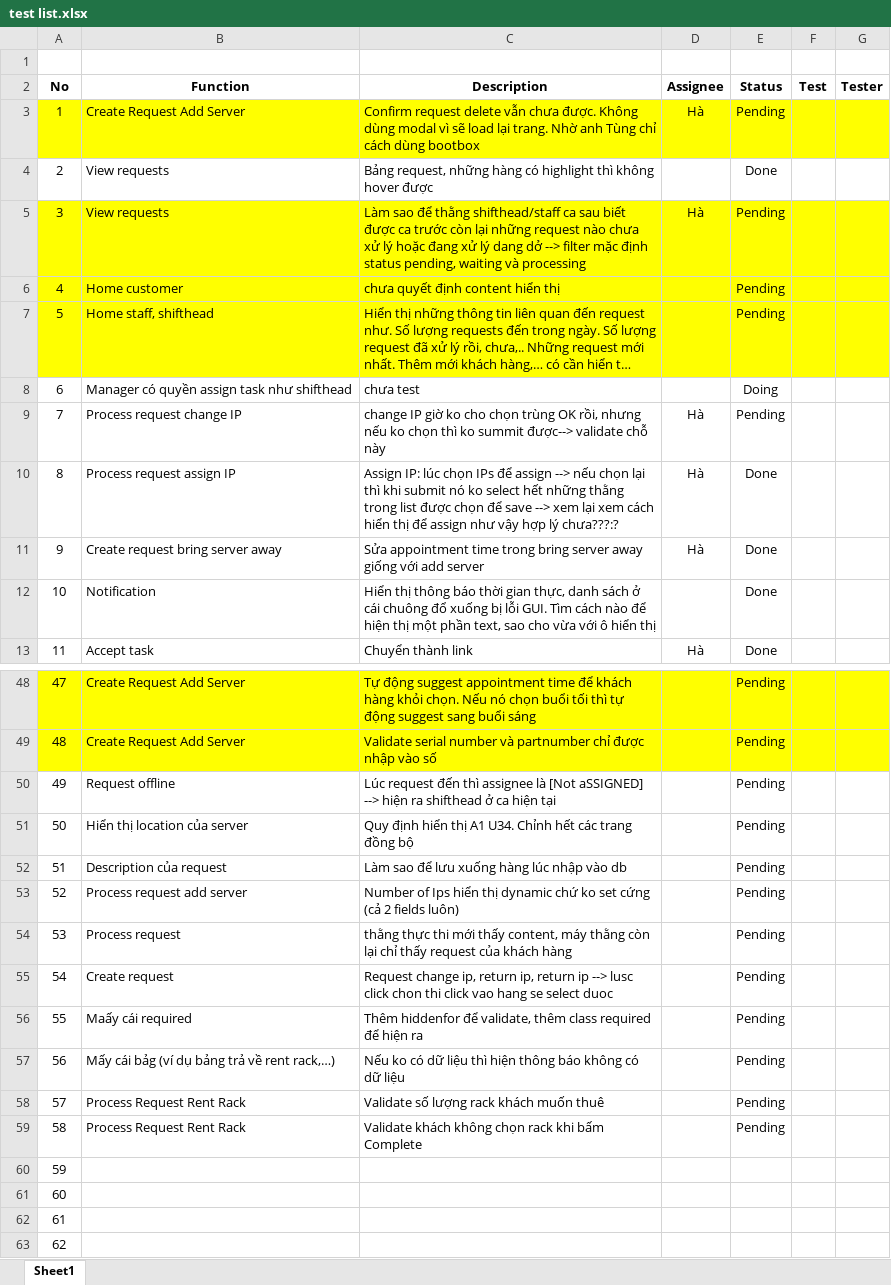
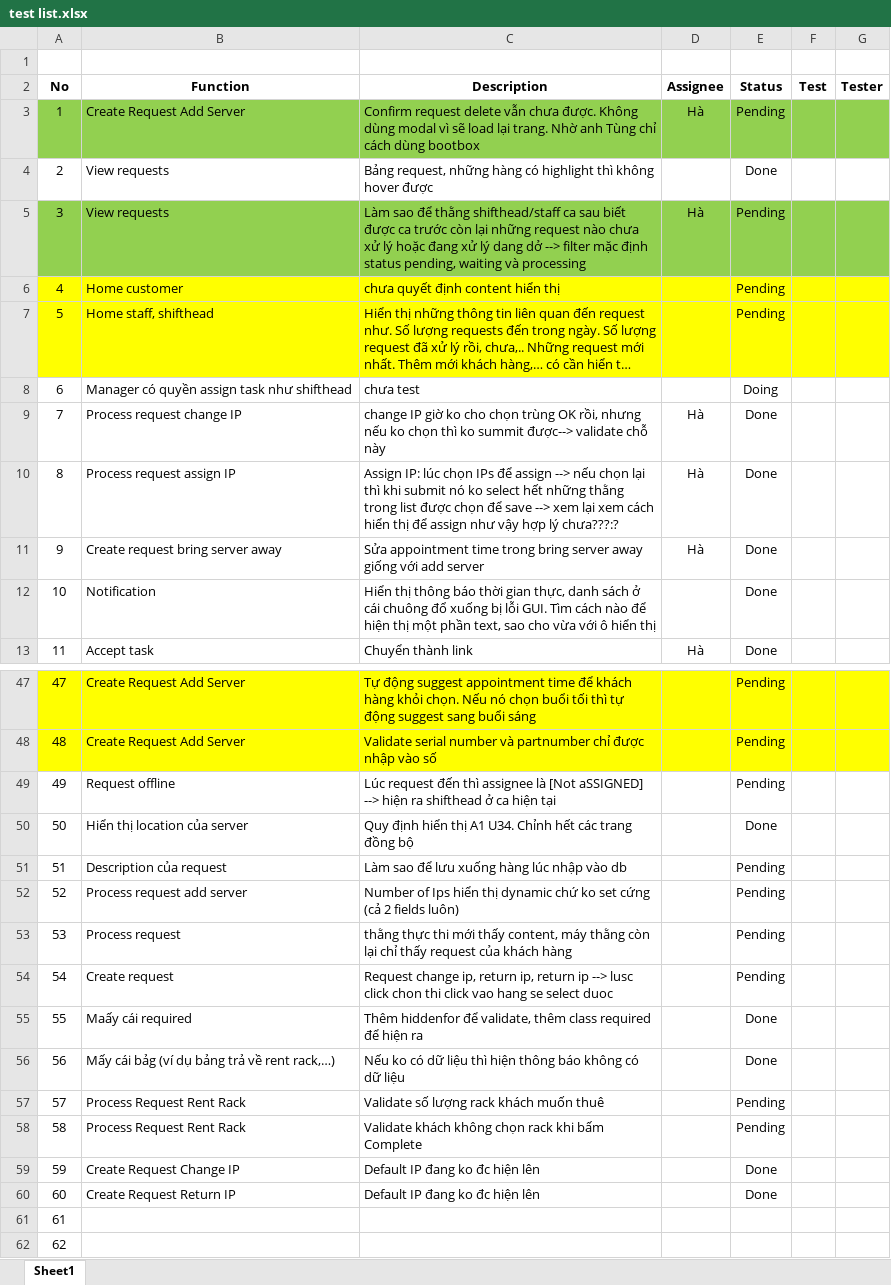
Before and after one commit to haltt051093/IMS-datacenter, an Excel workbook: test list.xlsx, sheet Sheet1, drawn as a sheet; only a part is shown, gaps mark what is left out; the shorter side is filled out with more unchanged rows; long unchanged cells end in …; values as stored, in another font and other column widths than the file's, no borders; charts and pictures and table styles not drawn; addresses are those after the commit; the diff covers the shown part only; the diff names each change by its address in the sheet, - before the commit and + after, or states it on an @@ line.

```diff
--- a/test list.xlsx (sheet Sheet1)
+++ b/test list.xlsx (sheet Sheet1)
-A3:G3 fill: #FFFF00
+A3:G3 fill: #92D050
-A5:G5 fill: #FFFF00
+A5:G5 fill: #92D050
-E9 (Status): Pending
+E9 (Status): Done
-E50 (Status): Pending
+E50 (Status): Done
-E55:E56 (Status): Pending
+E55:E56 (Status): Done
+row 59: 59 | Create Request Change IP | Default IP đang ko đc hiện lên |  | Done
+row 60: 60 | Create Request Return IP | Default IP đang ko đc hiện lên |  | Done
@@ column A (No) renumbered between rows 61 and 70 @@
```
Also changed, not shown: 3 removed rows and 9 edited cells elsewhere in this sheet, 18 other files.
